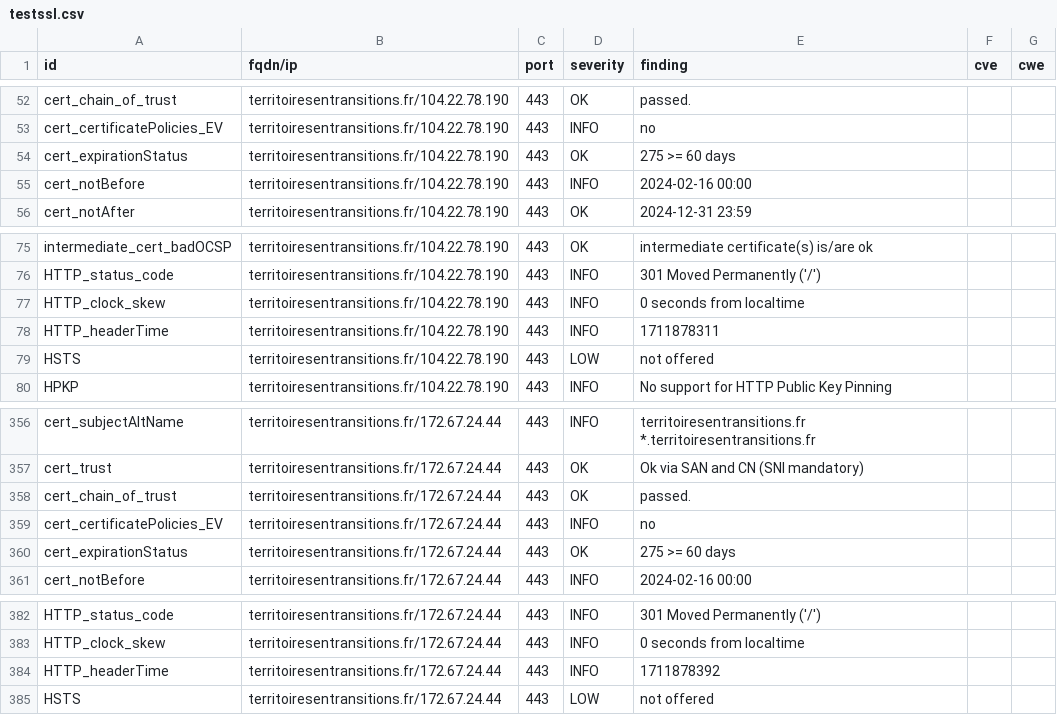
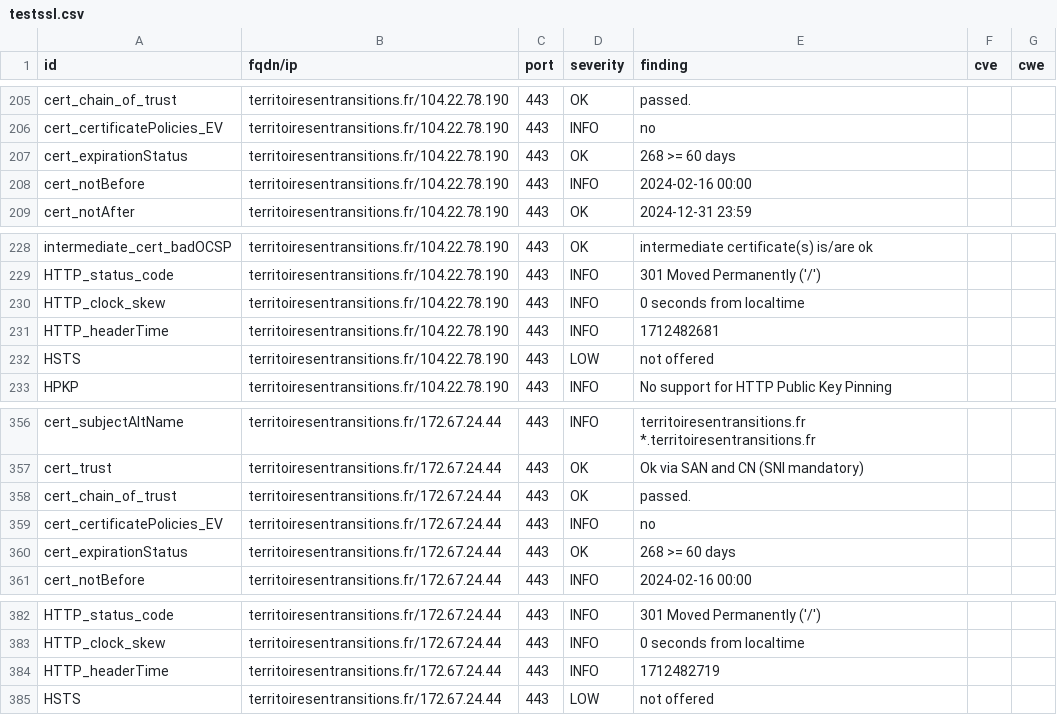
Before and after one commit to pmallein/dashlord, a CSV file: results/aHR0cHM6Ly90ZXJyaXRvaXJlc2VudHJhbnNpdGlvbnMuZnI=/testssl.csv, drawn as a sheet; only a part is shown, gaps mark what is left out; the diff covers the shown part only.

```diff
--- a/results/aHR0cHM6Ly90ZXJyaXRvaXJlc2VudHJhbnNpdGlvbnMuZnI=/testssl.csv
+++ b/results/aHR0cHM6Ly90ZXJyaXRvaXJlc2VudHJhbnNpdGlvbnMuZnI=/testssl.csv
@@ -53,3 +206,3 @@
 "cert_certificatePolicies_EV","territoiresentransitions.fr/104.22.78.190","443","INFO","no","",""
-"cert_expirationStatus","territoiresentransitions.fr/104.22.78.190","443","OK","275 >= 60 days","",""
+"cert_expirationStatus","territoiresentransitions.fr/104.22.78.190","443","OK","268 >= 60 days","",""
 "cert_notBefore","territoiresentransitions.fr/104.22.78.190","443","INFO","2024-02-16 00:00","",""
@@ -77,3 +230,3 @@
 "HTTP_clock_skew","territoiresentransitions.fr/104.22.78.190","443","INFO","0 seconds from localtime","",""
-"HTTP_headerTime","territoiresentransitions.fr/104.22.78.190","443","INFO","1711878311","",""
+"HTTP_headerTime","territoiresentransitions.fr/104.22.78.190","443","INFO","1712482681","",""
 "HSTS","territoiresentransitions.fr/104.22.78.190","443","LOW","not offered","",""
@@ -359,3 +359,3 @@
 "cert_certificatePolicies_EV","territoiresentransitions.fr/172.67.24.44","443","INFO","no","",""
-"cert_expirationStatus","territoiresentransitions.fr/172.67.24.44","443","OK","275 >= 60 days","",""
+"cert_expirationStatus","territoiresentransitions.fr/172.67.24.44","443","OK","268 >= 60 days","",""
 "cert_notBefore","territoiresentransitions.fr/172.67.24.44","443","INFO","2024-02-16 00:00","",""
@@ -383,3 +383,3 @@
 "HTTP_clock_skew","territoiresentransitions.fr/172.67.24.44","443","INFO","0 seconds from localtime","",""
-"HTTP_headerTime","territoiresentransitions.fr/172.67.24.44","443","INFO","1711878392","",""
+"HTTP_headerTime","territoiresentransitions.fr/172.67.24.44","443","INFO","1712482719","",""
 "HSTS","territoiresentransitions.fr/172.67.24.44","443","LOW","not offered","",""
```
Also changed, not shown: 2 added rows, 2 removed rows and 151 moved rows elsewhere in this file, 15 other files.
